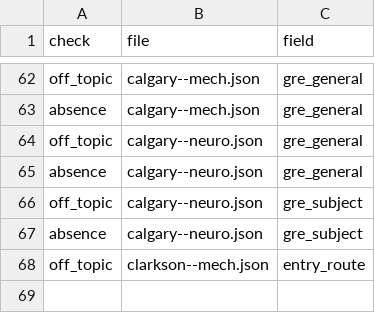
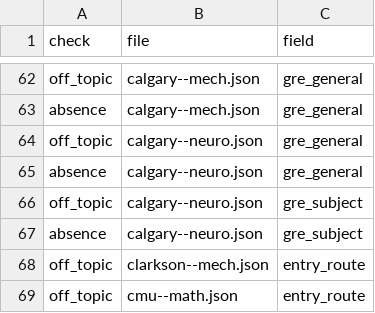
Before and after one commit to manilaladarsh-hash/YT, a CSV file: business/phd-atlas/handoff/audit_reviewed.csv, drawn as a sheet; only a part is shown, gaps mark what is left out; the diff names each change by its address in the sheet, - before the commit and + after, or states it on an @@ line.

Commit message:
Review 10 audit rows

```diff
--- a/business/phd-atlas/handoff/audit_reviewed.csv
+++ b/business/phd-atlas/handoff/audit_reviewed.csv
+row 69: off_topic | cmu--math.json | entry_route
```
Also changed, not shown: 9 other files.
